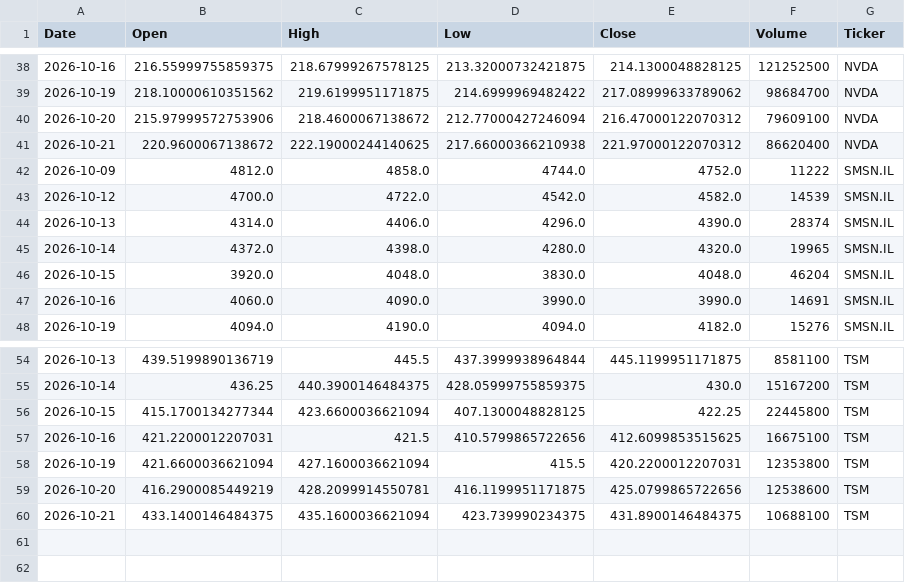
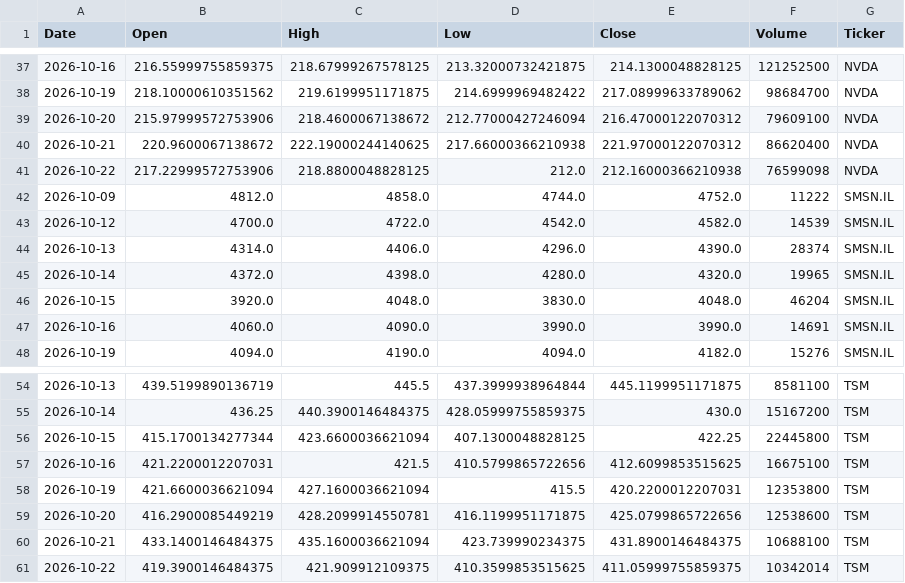
Before and after one commit to Jaedin-Rogers/Automated_Stock_Data_Pipeline, a CSV file: stock_data.csv, drawn as a sheet; only a part is shown, gaps mark what is left out; the diff covers the shown part only.

```diff
--- a/stock_data.csv
+++ b/stock_data.csv
@@ -41,2 +40,3 @@ Date,Open,High,Low,Close,Volume,Ticker
 2026-10-21,220.9600067138672,222.19000244140625,217.66000366210938,221.97000122070312,86620400,NVDA
+2026-10-22,217.22999572753906,218.8800048828125,212.0,212.16000366210938,76599098,NVDA
 2026-10-09,4812.0,4858.0,4744.0,4752.0,11222,SMSN.IL
@@ -60 +60,2 @@ Date,Open,High,Low,Close,Volume,Ticker
 2026-10-21,433.1400146484375,435.1600036621094,423.739990234375,431.8900146484375,10688100,TSM
+2026-10-22,419.3900146484375,421.909912109375,410.3599853515625,411.05999755859375,10342014,TSM
```
Also changed, not shown: 4 added rows, 5 removed rows and 4 edited cells elsewhere in this file.
